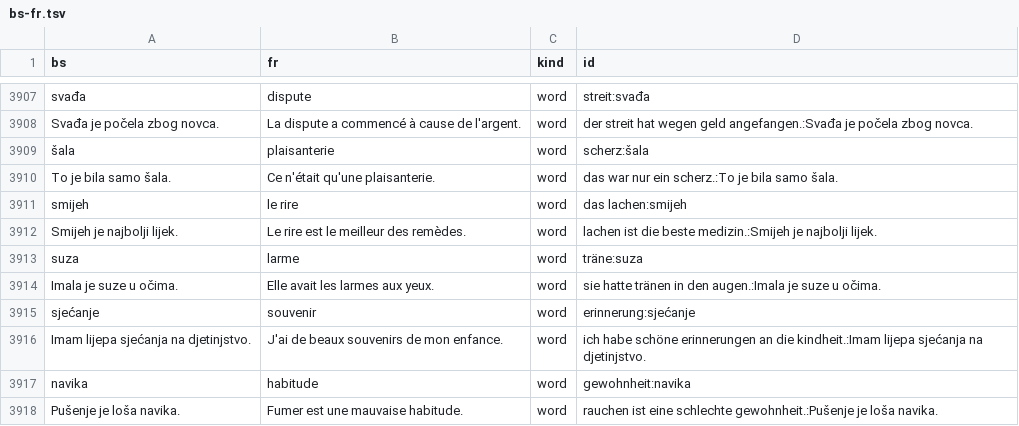
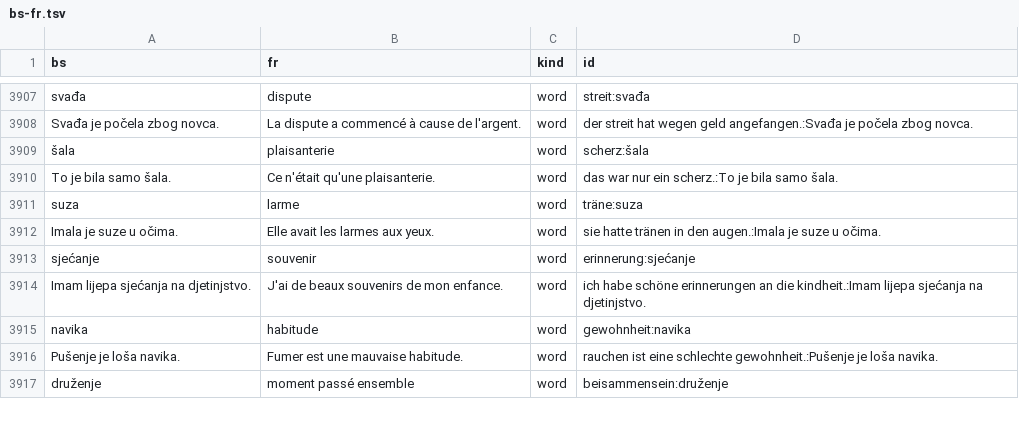
Before and after one commit to zmaj-lernapp/zmaj, a TSV file: data/parallel/bs-fr.tsv, drawn as a sheet; only a part is shown, gaps mark what is left out; the shorter side is filled out with more unchanged rows.

```diff
--- a/data/parallel/bs-fr.tsv
+++ b/data/parallel/bs-fr.tsv
@@ -3910,4 +3910,2 @@ Svađa je počela zbog novca.	La dispute a commencé à cause de l'argent.	word
 To je bila samo šala.	Ce n'était qu'une plaisanterie.	word	das war nur ein scherz.:To je bila samo šala.
-smijeh	le rire	word	das lachen:smijeh
-Smijeh je najbolji lijek.	Le rire est le meilleur des remèdes.	word	lachen ist die beste medizin.:Smijeh je najbolji lijek.
 suza	larme	word	träne:suza
```
Also changed, not shown: data/parallel/bs-da.tsv, data/parallel/bs-de.tsv, 45 other files.
